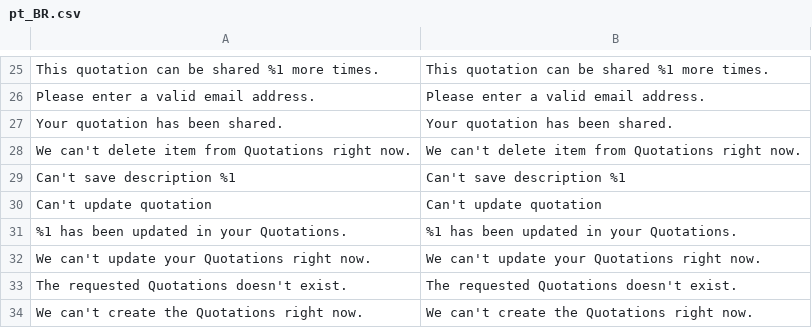
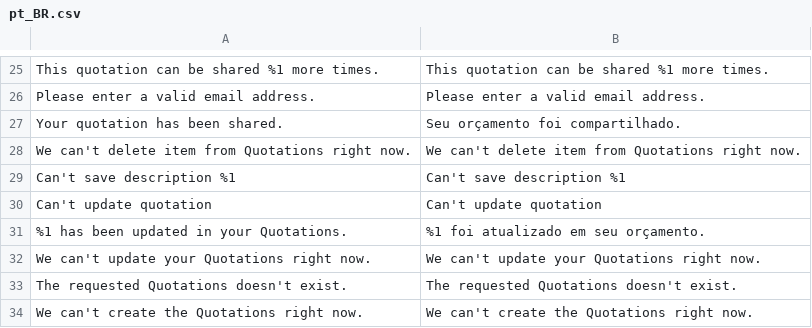
Before and after one commit to techspotbr/Techspot_SendQuote, a CSV file: i18n/pt_BR.csv, drawn as a sheet; only a part is shown, gaps mark what is left out; the diff covers the shown part only.

```diff
--- a/i18n/pt_BR.csv
+++ b/i18n/pt_BR.csv
@@ -26,3 +26,3 @@
 "Please enter a valid email address.","Please enter a valid email address."
-"Your quotation has been shared.","Your quotation has been shared."
+"Your quotation has been shared.","Seu orçamento foi compartilhado."
 "We can't delete item from Quotations right now.","We can't delete item from Quotations right now."
@@ -30,3 +30,3 @@
 "Can't update quotation","Can't update quotation"
-"%1 has been updated in your Quotations.","%1 has been updated in your Quotations."
+"%1 has been updated in your Quotations.","%1 foi atualizado em seu orçamento."
 "We can't update your Quotations right now.","We can't update your Quotations right now."
```
Also changed, not shown: 5 added rows and 6 edited cells elsewhere in this file, 6 other files.
